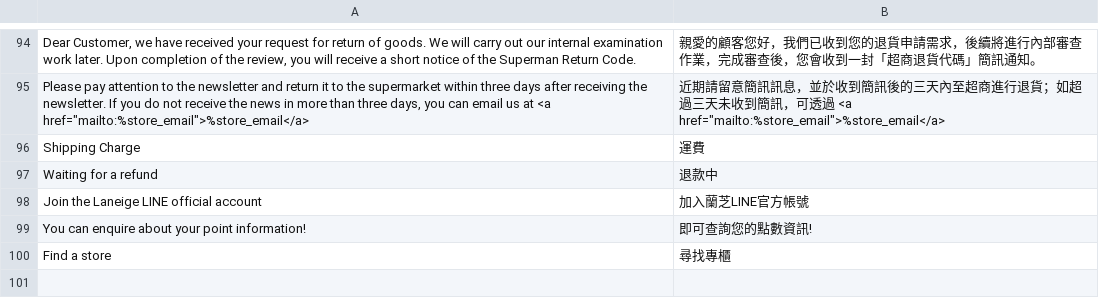
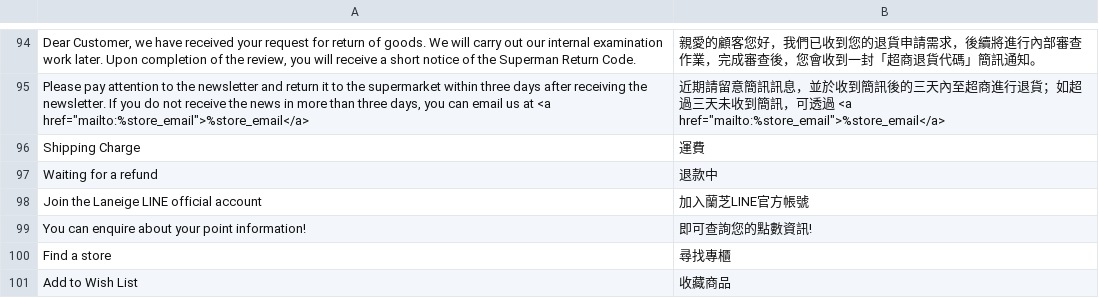
Before and after one commit to congvt305/staging-twap, a CSV file: app/design/frontend/AmorePacific/laneige/i18n/zh_Hant_TW.csv, drawn as a sheet; only a part is shown, gaps mark what is left out; the diff names each change by its address in the sheet, - before the commit and + after, or states it on an @@ line.

```diff
--- a/app/design/frontend/AmorePacific/laneige/i18n/zh_Hant_TW.csv
+++ b/app/design/frontend/AmorePacific/laneige/i18n/zh_Hant_TW.csv
+row 101: Add to Wish List | 收藏商品
```
Also changed, not shown: 1 other file.
